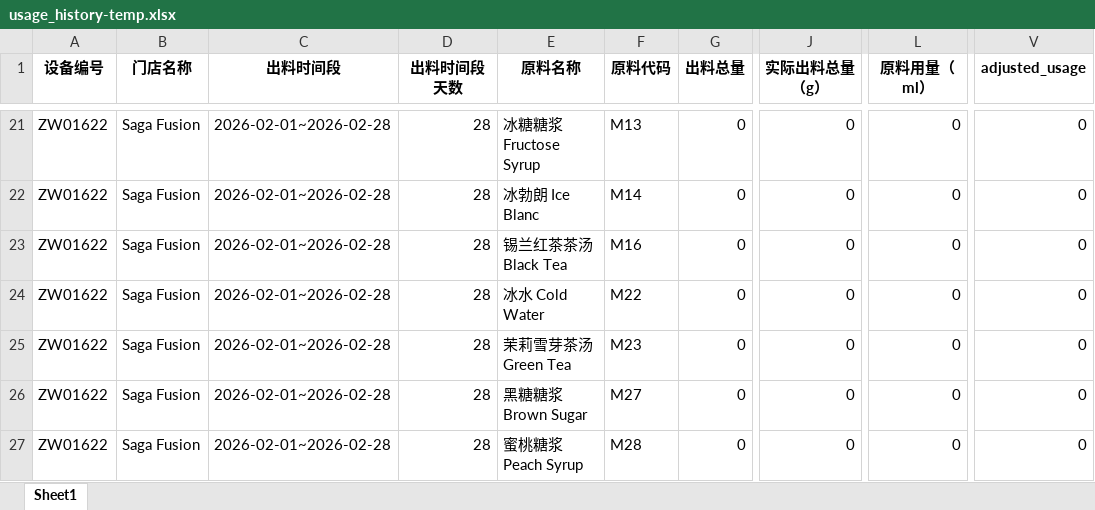
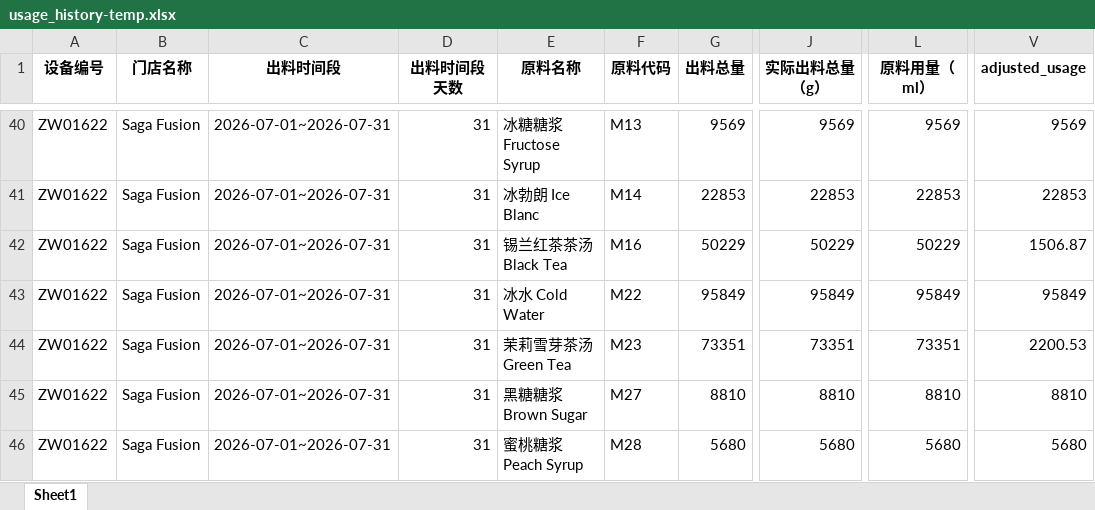
Before and after one commit to Ethanlin26716/boba_tea_SO-PO_generation_page, an Excel workbook: history_data/usage_history-temp.xlsx, sheet Sheet1, drawn as a sheet; only a part is shown, gaps mark what is left out; values as stored, in another font and other column widths than the file's, no borders; addresses are those after the commit; the diff covers the shown part only; the diff names each change by its address in the sheet, - before the commit and + after, or states it on an @@ line.

```diff
--- a/history_data/usage_history-temp.xlsx (sheet Sheet1)
+++ b/history_data/usage_history-temp.xlsx (sheet Sheet1)
-C40:C46 (出料时间段): 2026-02-01~2026-02-28
+C40:C46 (出料时间段): 2026-07-01~2026-07-31
-D40:D46 (出料时间段天数): 28
+D40:D46 (出料时间段天数): 31
-G40 (出料总量): 0
+G40 (出料总量): 9569
-J40 (实际出料总量（g）): 0
+J40 (实际出料总量（g）): 9569
-L40 (原料用量（ml）): 0
+L40 (原料用量（ml）): 9569
-V40 (adjusted_usage): 0
+V40 (adjusted_usage): 9569
-G41 (出料总量): 0
+G41 (出料总量): 22853
-J41 (实际出料总量（g）): 0
+J41 (实际出料总量（g）): 22853
-L41 (原料用量（ml）): 0
+L41 (原料用量（ml）): 22853
-V41 (adjusted_usage): 0
+V41 (adjusted_usage): 22853
-G42 (出料总量): 0
+G42 (出料总量): 50229
-J42 (实际出料总量（g）): 0
+J42 (实际出料总量（g）): 50229
-L42 (原料用量（ml）): 0
+L42 (原料用量（ml）): 50229
-V42 (adjusted_usage): 0
+V42 (adjusted_usage): 1506.87
-G43 (出料总量): 0
+G43 (出料总量): 95849
-J43 (实际出料总量（g）): 0
+J43 (实际出料总量（g）): 95849
-L43 (原料用量（ml）): 0
+L43 (原料用量（ml）): 95849
-V43 (adjusted_usage): 0
+V43 (adjusted_usage): 95849
-G44 (出料总量): 0
+G44 (出料总量): 73351
-J44 (实际出料总量（g）): 0
+J44 (实际出料总量（g）): 73351
-L44 (原料用量（ml）): 0
+L44 (原料用量（ml）): 73351
-V44 (adjusted_usage): 0
+V44 (adjusted_usage): 2200.53
-G45 (出料总量): 0
+G45 (出料总量): 8810
-J45 (实际出料总量（g）): 0
+J45 (实际出料总量（g）): 8810
-L45 (原料用量（ml）): 0
+L45 (原料用量（ml）): 8810
-V45 (adjusted_usage): 0
+V45 (adjusted_usage): 8810
-G46 (出料总量): 0
+G46 (出料总量): 5680
-J46 (实际出料总量（g）): 0
+J46 (实际出料总量（g）): 5680
-L46 (原料用量（ml）): 0
+L46 (原料用量（ml）): 5680
-V46 (adjusted_usage): 0
+V46 (adjusted_usage): 5680
```
Also changed, not shown: 38 added rows and 196 edited cells elsewhere in this sheet, history_data/inventory_history.xlsx, history_data/usage_history.xlsx, 5 other files.
